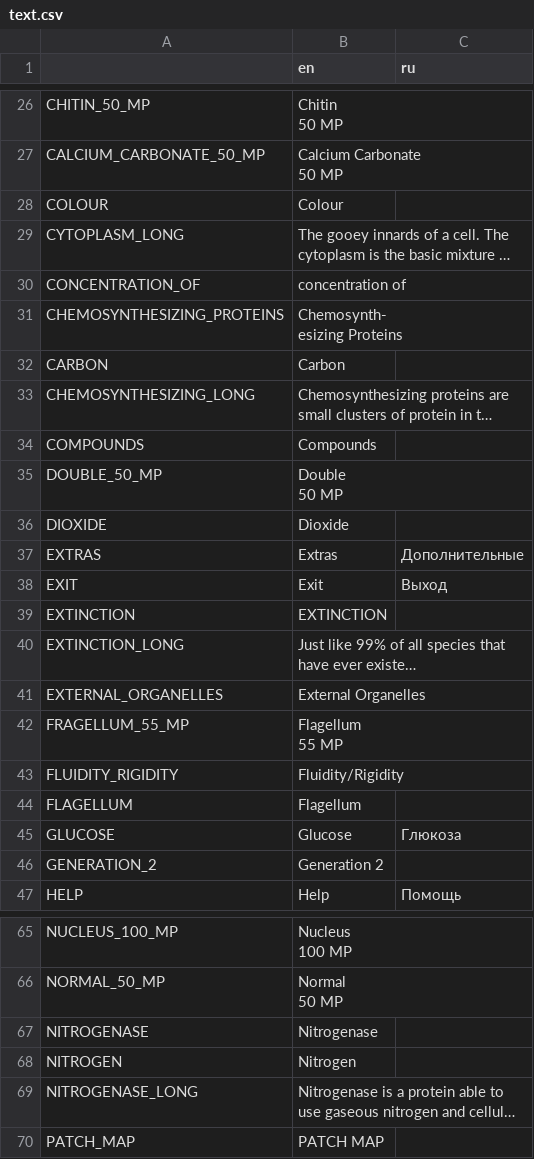
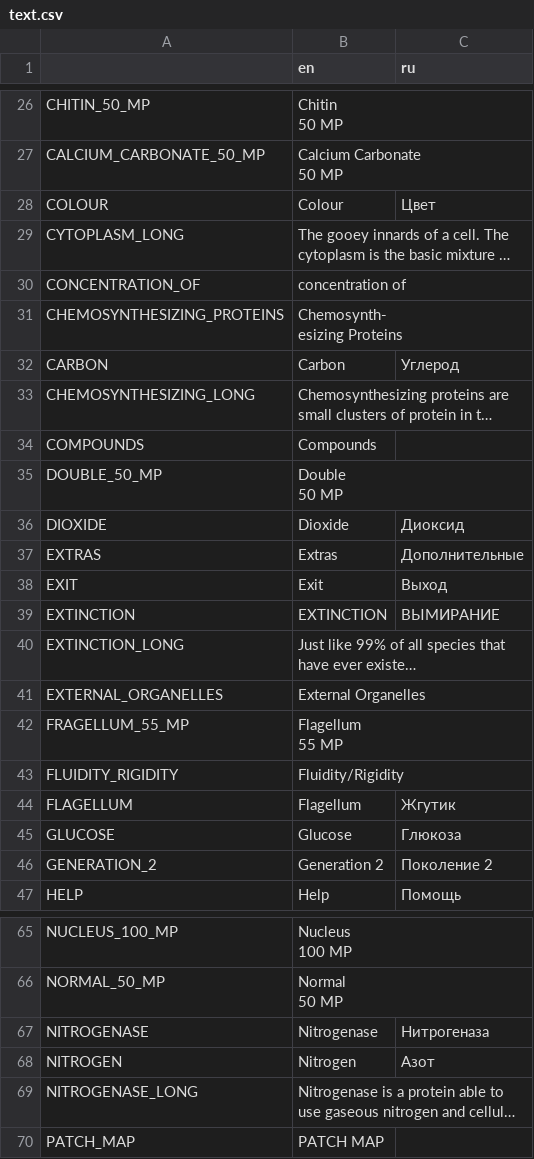
Before and after one commit to Hima-source/Thrive, a CSV file: assets/locales/text.csv, drawn as a sheet; only a part is shown, gaps mark what is left out; long unchanged cells end in …; the diff covers the shown part only; the diff names each change by its address in the sheet, - before the commit and + after, or states it on an @@ line.

Commit message:
Update 5

```diff
--- a/assets/locales/text.csv
+++ b/assets/locales/text.csv
-C28 (ru): (empty)
+C28 (ru): Цвет
-C32 (ru): (empty)
+C32 (ru): Углерод
-C36 (ru): (empty)
+C36 (ru): Диоксид
-C39 (ru): (empty)
+C39 (ru): ВЫМИРАНИЕ
-C44 (ru): (empty)
+C44 (ru): Жгутик
-C46 (ru): (empty)
+C46 (ru): Поколение 2
-C67 (ru): (empty)
+C67 (ru): Нитрогеназа
-C68 (ru): (empty)
+C68 (ru): Азот
```
Also changed, not shown: 1 removed row and 14 edited cells elsewhere in this file.
